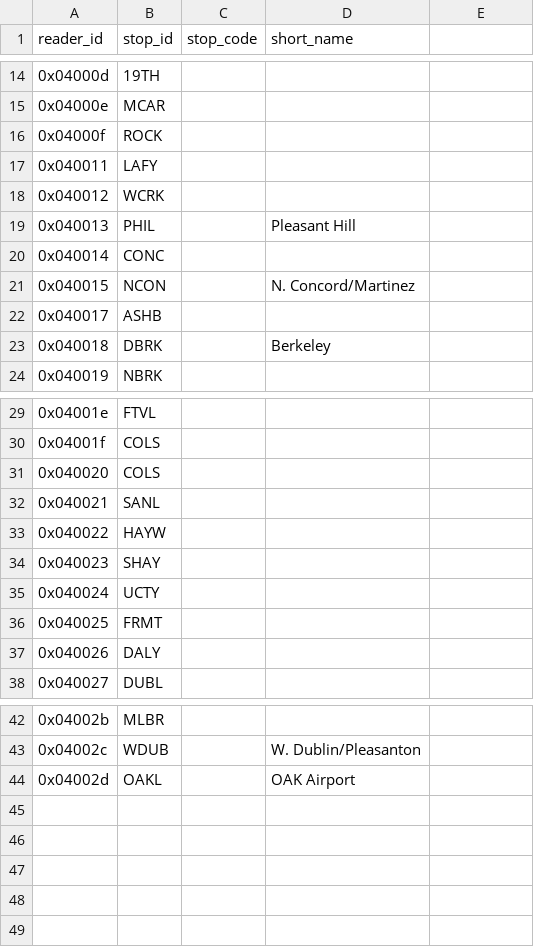
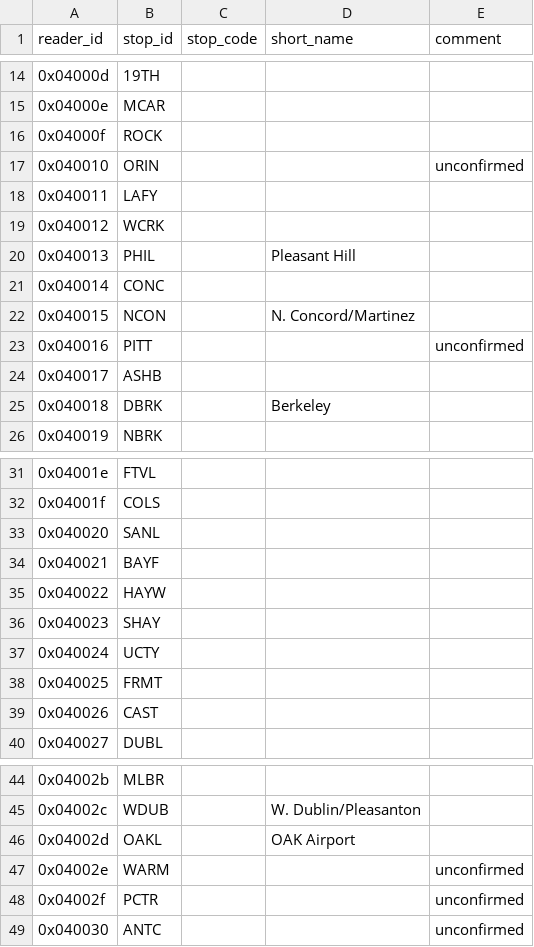
Before and after one commit to metrodroid/metrodroid, a CSV file: data/clipper/mapping_bart.csv, drawn as a sheet; only a part is shown, gaps mark what is left out; addresses are those after the commit; the diff names each change by its address in the sheet, - before the commit and + after, or states it on an @@ line.

Commit message:
Fix 3 BART stations and tentatively add missing stations.
I visited Castro Valley, San Leandro and Bay Fair and can confirm their IDs
Add some deduced stations.

```diff
--- a/data/clipper/mapping_bart.csv
+++ b/data/clipper/mapping_bart.csv
-E1: (empty)
+E1: comment
+row 17: 0x040010 | ORIN |  |  | unconfirmed
+row 23: 0x040016 | PITT |  |  | unconfirmed
-B33 (stop_id): COLS
+B33 (stop_id): SANL
-B34 (stop_id): SANL
+B34 (stop_id): BAYF
-B39 (stop_id): DALY
+B39 (stop_id): CAST
+row 47: 0x04002e | WARM |  |  | unconfirmed
+row 48: 0x04002f | PCTR |  |  | unconfirmed
+row 49: 0x040030 | ANTC |  |  | unconfirmed
```
Also changed, not shown: 1 other file.
